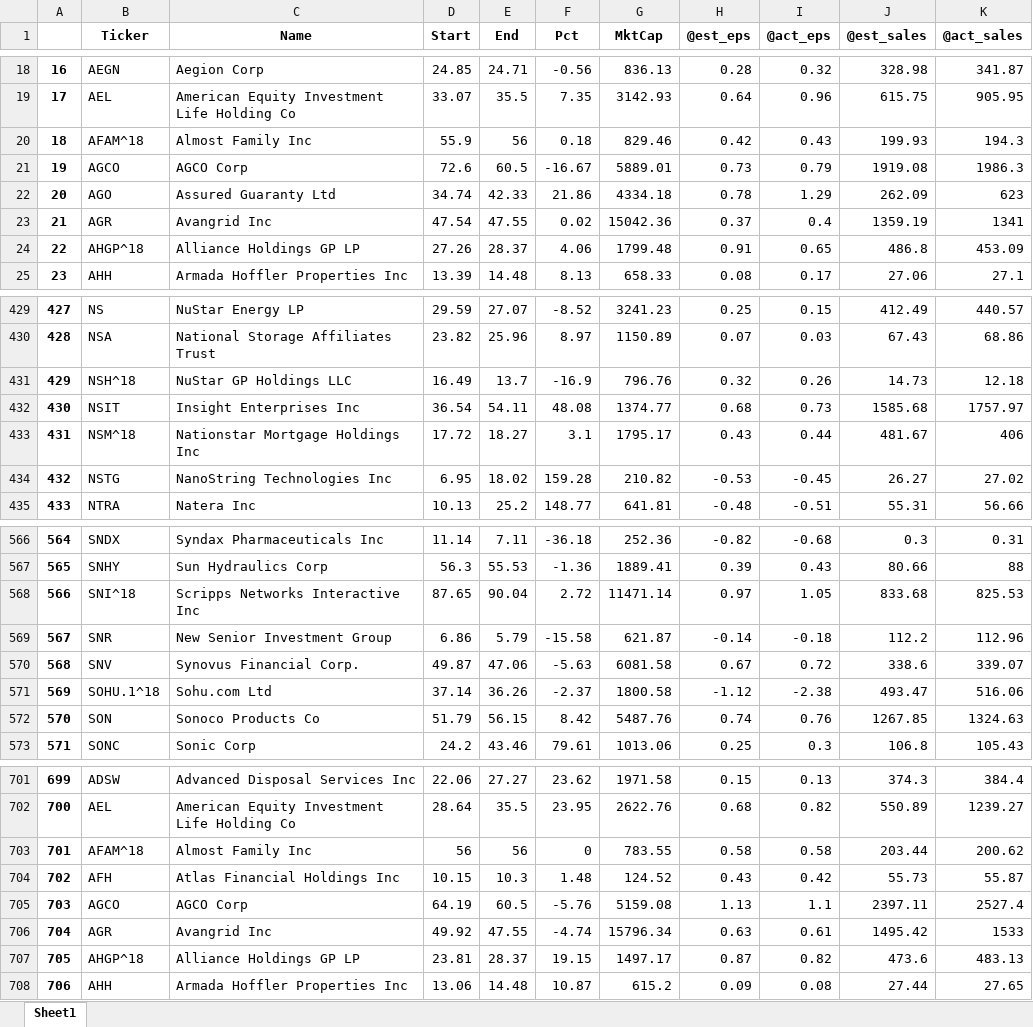
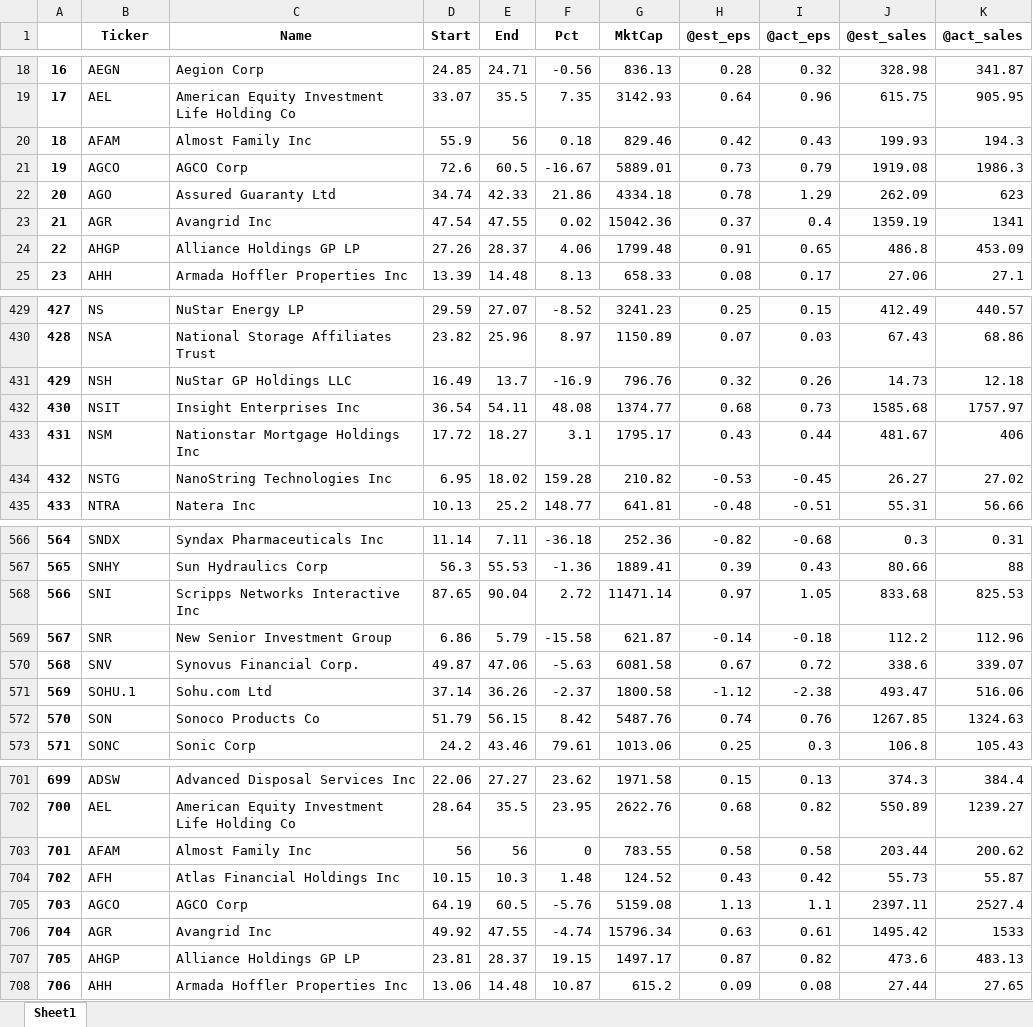
Before and after one commit to apokrif333/Test, an Excel workbook: 123/True_File123.xlsx, sheet Sheet1, drawn as a sheet; only a part is shown, gaps mark what is left out; values as stored, in another font and other column widths than the file's, no borders; the diff covers the shown part only; the diff names each change by its address in the sheet, - before the commit and + after, or states it on an @@ line.

```diff
--- a/123/True_File123.xlsx (sheet Sheet1)
+++ b/123/True_File123.xlsx (sheet Sheet1)
-B20 (Ticker): AFAM^18
+B20 (Ticker): AFAM
-B24 (Ticker): AHGP^18
+B24 (Ticker): AHGP
-B431 (Ticker): NSH^18
+B431 (Ticker): NSH
-B433 (Ticker): NSM^18
+B433 (Ticker): NSM
-B568 (Ticker): SNI^18
+B568 (Ticker): SNI
-B571 (Ticker): SOHU.1^18
+B571 (Ticker): SOHU.1
-B703 (Ticker): AFAM^18
+B703 (Ticker): AFAM
-B707 (Ticker): AHGP^18
+B707 (Ticker): AHGP
```
Also changed, not shown: 38 edited cells elsewhere in this sheet, 10 other files.
